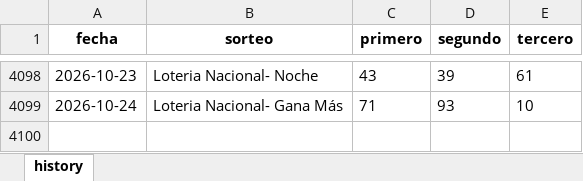
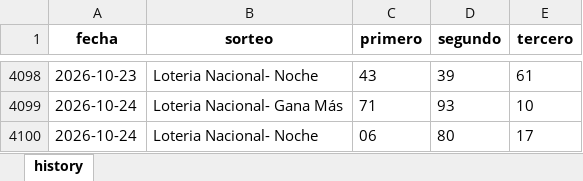
Before and after one commit to carbosota1/UPDATELOTMIX, an Excel workbook: data/histories/La nacional history.xlsx, sheet history, drawn as a sheet; only a part is shown, gaps mark what is left out; values as stored, in another font and other column widths than the file's, no borders; the diff names each change by its address in the sheet, - before the commit and + after, or states it on an @@ line.

Commit message:
Auto update histories + intraday analysis

```diff
--- a/data/histories/La nacional history.xlsx (sheet history)
+++ b/data/histories/La nacional history.xlsx (sheet history)
+row 4100: 2026-10-24 | Loteria Nacional- Noche | 06 | 80 | 17
```
Also changed, not shown: data/histories/Anguilla history.xlsx, 5 other files.
